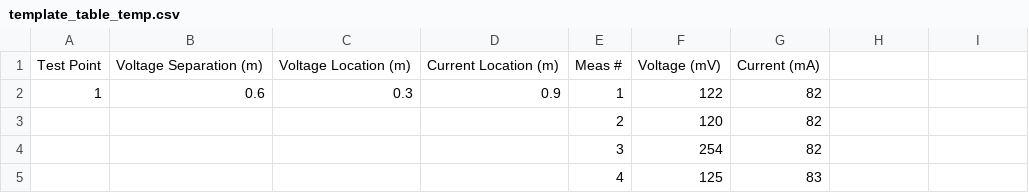
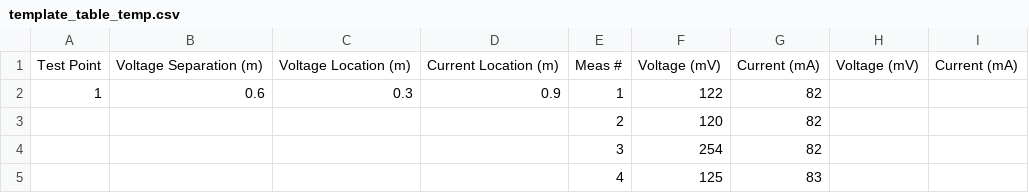
Before and after one commit to ajoros/ves_ajoros, a CSV file: template_table_temp.csv, drawn as a sheet; only a part is shown; the diff names each change by its address in the sheet, - before the commit and + after, or states it on an @@ line.

Commit message:
Consider adding live mean column

```diff
--- a/template_table_temp.csv
+++ b/template_table_temp.csv
-H1: (empty)
+H1: Voltage (mV)
-I1: (empty)
+I1: Current (mA)
```
Also changed, not shown: 3 other files.
